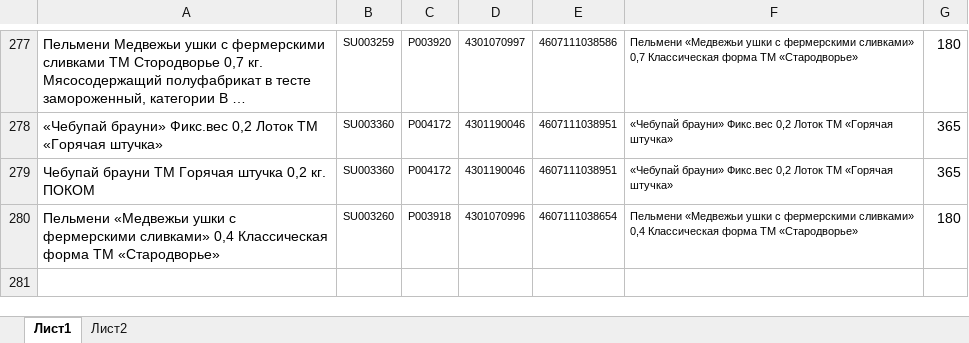
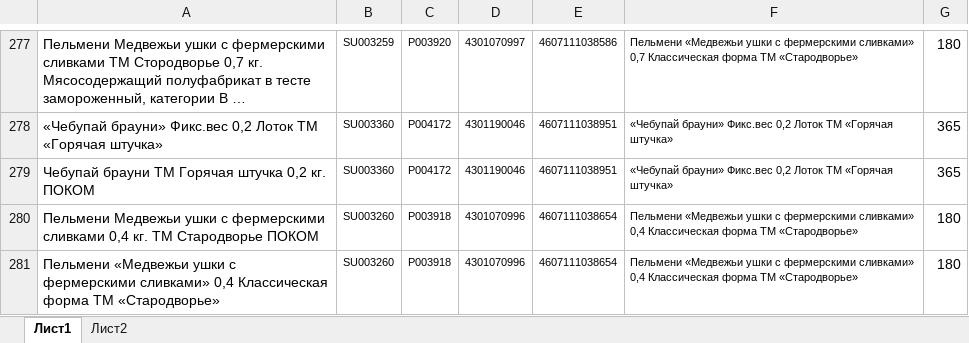
Before and after one commit to Fejanin/pokom_zpf, an Excel workbook: moduls/1С.xlsx, sheet Лист1, drawn as a sheet; only a part is shown, gaps mark what is left out; long unchanged cells end in …; values as stored, in another font and other column widths than the file's, no borders; the diff names each change by its address in the sheet, - before the commit and + after, or states it on an @@ line.

```diff
--- a/moduls/1С.xlsx (sheet Лист1)
+++ b/moduls/1С.xlsx (sheet Лист1)
+row 280: Пельмени Медвежьи ушки с фермерскими сливками 0,4 кг. ТМ Стародворье ПОКОМ | SU003260 | P003918 | 4301070996 | 4607111038654 | Пельмени «Медвежьи ушки с фермерскими сливками» 0,4 Классическая форма ТМ «Стародворье» | 180
```
Also changed, not shown: 1 other file.
